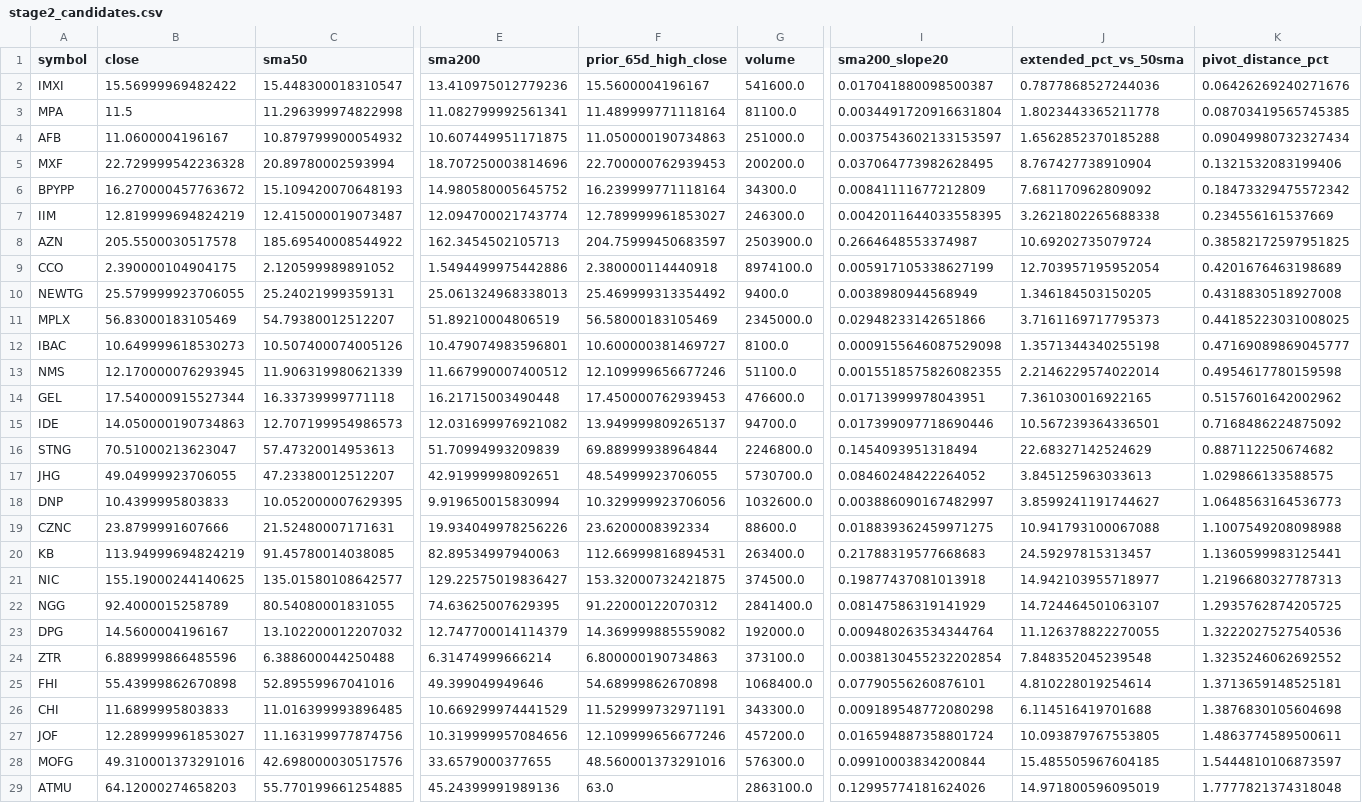
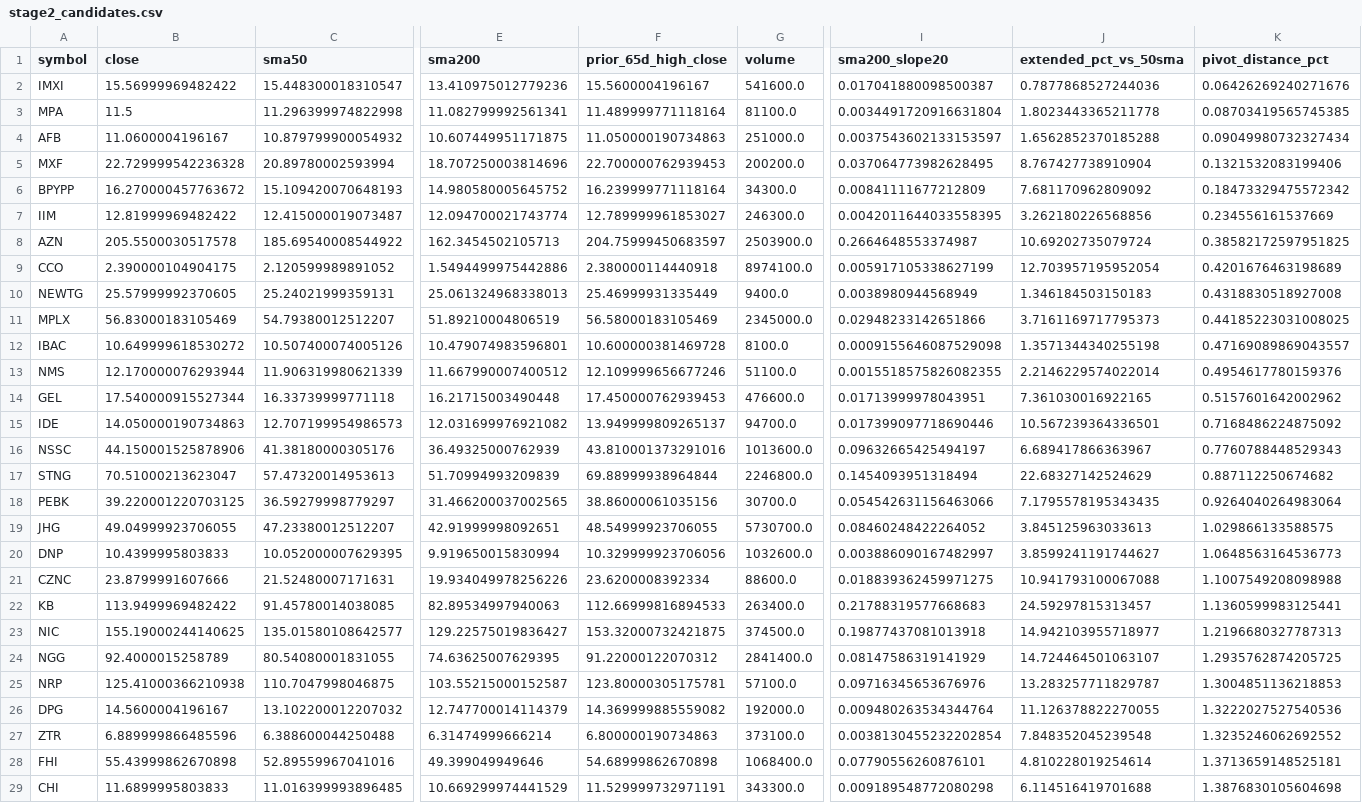
Before and after one commit to StockGem26/my-screener-site, a CSV file: docs/stage2_candidates.csv, drawn as a sheet; only a part is shown, gaps mark what is left out; the shorter side is filled out with more unchanged rows; addresses are those after the commit; rows hold the shown columns only; the diff covers the shown part only; the diff names each change by its address in the sheet, - before the commit and + after, or states it on an @@ line.

```diff
--- a/docs/stage2_candidates.csv
+++ b/docs/stage2_candidates.csv
-B7 (close): 12.819999694824219
+B7 (close): 12.81999969482422
-J7 (extended_pct_vs_50sma): 3.2621802265688338
+J7 (extended_pct_vs_50sma): 3.262180226568856
-B10 (close): 25.579999923706055
+B10 (close): 25.57999992370605
-F10 (prior_65d_high_close): 25.469999313354492
+F10 (prior_65d_high_close): 25.46999931335449
-J10 (extended_pct_vs_50sma): 1.346184503150205
+J10 (extended_pct_vs_50sma): 1.346184503150183
-B12 (close): 10.649999618530273
+B12 (close): 10.649999618530272
-F12 (prior_65d_high_close): 10.600000381469727
+F12 (prior_65d_high_close): 10.600000381469728
-K12 (pivot_distance_pct): 0.47169089869045777
+K12 (pivot_distance_pct): 0.47169089869043557
-B13 (close): 12.170000076293945
+B13 (close): 12.170000076293944
-K13 (pivot_distance_pct): 0.4954617780159598
+K13 (pivot_distance_pct): 0.4954617780159376
+row 16: NSSC | 44.150001525878906 | 41.38180000305176 | 36.49325000762939 | 43.810001373291016 | 1013600.0 | 0.09632665425494197 | 6.689417866363967 | 0.7760788448529343
+row 18: PEBK | 39.220001220703125 | 36.59279998779297 | 31.466200037002565 | 38.86000061035156 | 30700.0 | 0.054542631156463066 | 7.1795578195343435 | 0.9264040264983064
-B22 (close): 113.94999694824219
+B22 (close): 113.9499969482422
-F22 (prior_65d_high_close): 112.66999816894531
+F22 (prior_65d_high_close): 112.66999816894533
+row 25: NRP | 125.41000366210938 | 110.7047998046875 | 103.55215000152587 | 123.80000305175781 | 57100.0 | 0.09716345653676976 | 13.283257711829787 | 1.3004851136218853
```
Also changed, not shown: 2 added rows and 3 edited cells elsewhere in this file, docs/history/picks.csv, 3 other files.
